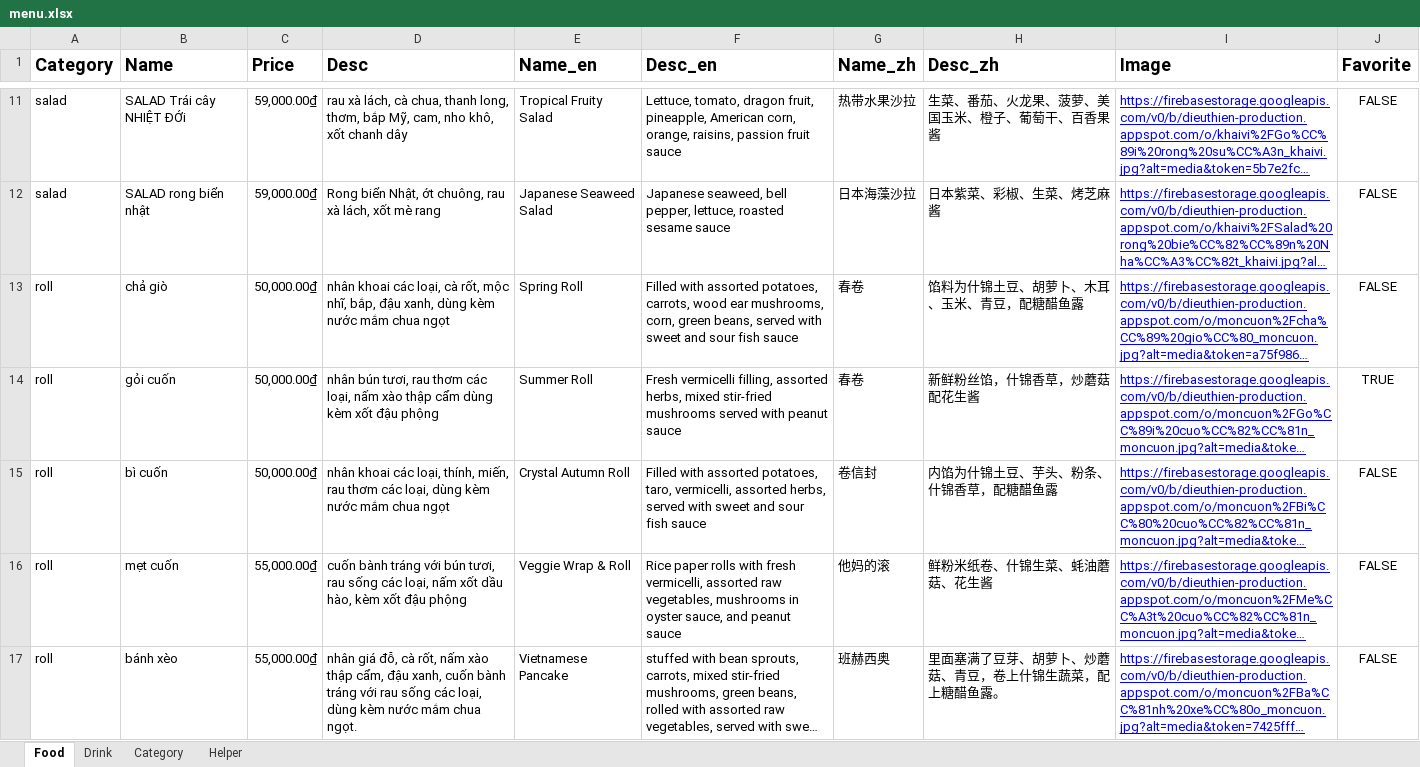
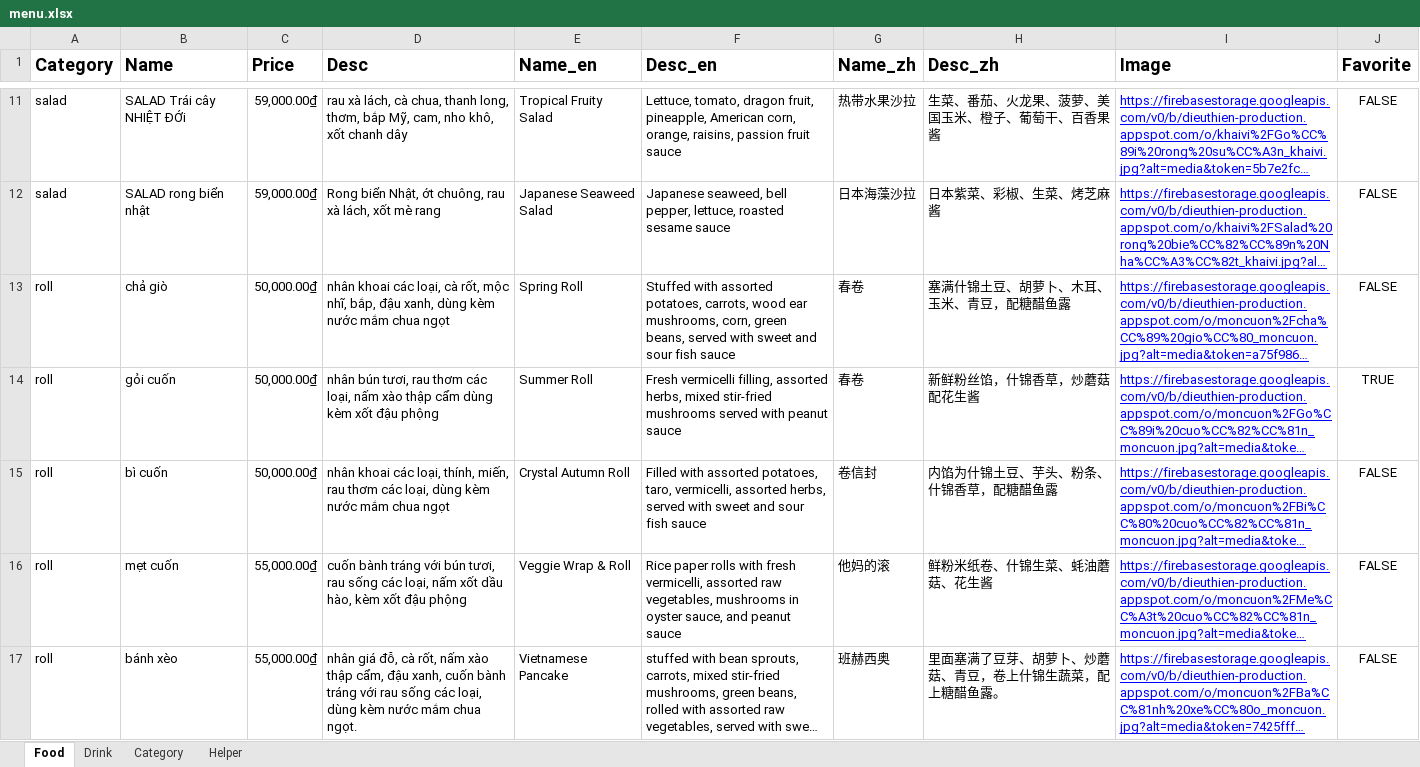
Before and after one commit to MayLuu/dieu-thien-vegeterian, an Excel workbook: public/data/menu.xlsx, sheet Food, drawn as a sheet; only a part is shown, gaps mark what is left out; long unchanged cells end in …; values as stored, in another font and other column widths than the file's, no borders; charts and pictures not drawn; the diff covers the shown part only; the diff names each change by its address in the sheet, - before the commit and + after, or states it on an @@ line.

```diff
--- a/public/data/menu.xlsx (sheet Food)
+++ b/public/data/menu.xlsx (sheet Food)
-F13 (Desc_en): Filled with assorted…
+F13 (Desc_en): Stuffed with assorted…
-H13 (Desc_zh): 馅料为什锦土豆、胡萝卜、木耳、玉米、青豆，配糖醋鱼露
+H13 (Desc_zh): 塞满什锦土豆、胡萝卜、木耳、玉米、青豆，配糖醋鱼露
```
Also changed, not shown: 5 edited cells elsewhere in this sheet, 27 other files.
